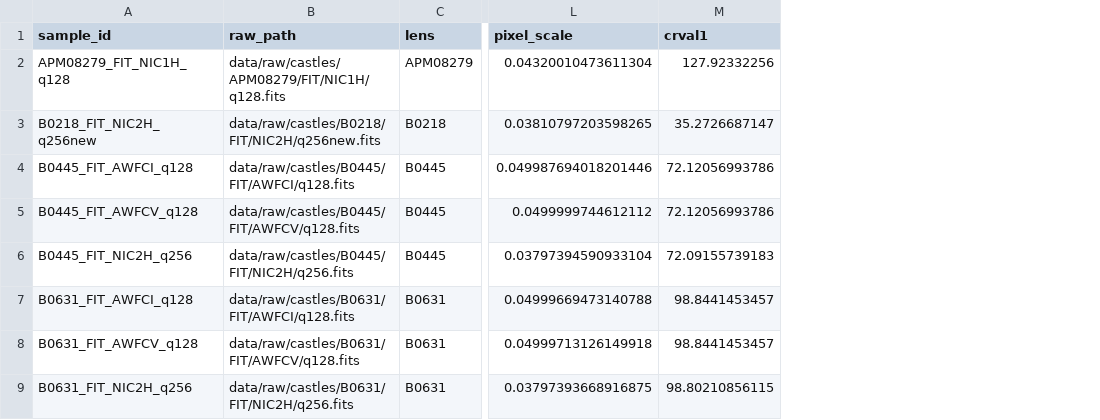
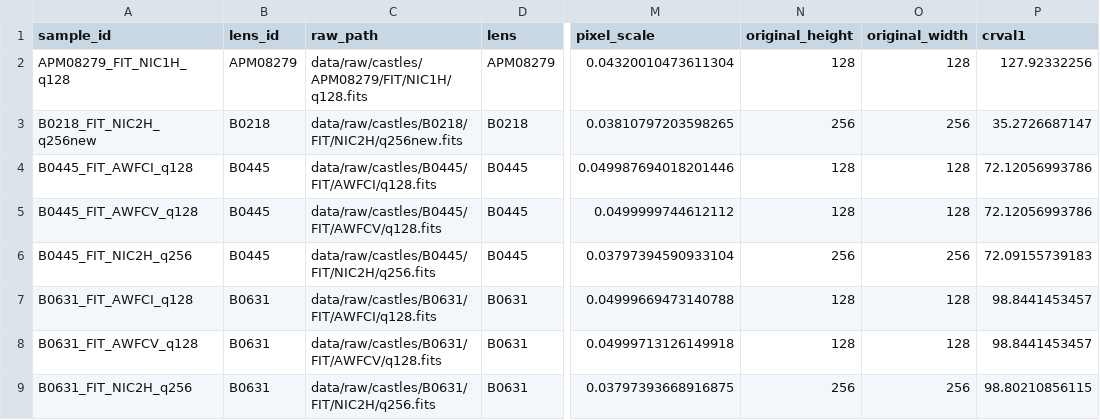
Before and after one commit to hyperlattice/lensing, a CSV file: data/labels/metadata.csv, drawn as a sheet; only a part is shown, gaps mark what is left out; the diff names each change by its address in the sheet, - before the commit and + after, or states it on an @@ line.

Commit message:
feat: Update dataset schema and processing scripts for lens images
- Added lens_id to dataset schema and updated example values in dataset_schema.md.
- Created train, validation, and test splits in CSV format for lens images.
- Enhanced metadata processing to include lens_id and handle missing redshift labels.
- Implemented center cropping and padding for images to ensure consistent shape.
- Added dataset validation script to check for missing files, shape, and dtype consistency.
- Introduced LensDataset class for loading processed images with validation checks.
- Added unit tests for image processing and split assignment logic.

```diff
--- a/data/labels/metadata.csv
+++ b/data/labels/metadata.csv
+column B (lens_id), rows 2-9: APM08279 | B0218 | B0445 | B0445 | B0445 | B0631 | B0631 | B0631
+column N (original_height), rows 2-9: 128 | 256 | 128 | 128 | 256 | 128 | 128 | 256
+column O (original_width), rows 2-9: 128 | 256 | 128 | 128 | 256 | 128 | 128 | 256
```
Also changed, not shown: data/labels/metadata_enriched.csv, data/labels/processed_metadata.csv, 12 other files.
